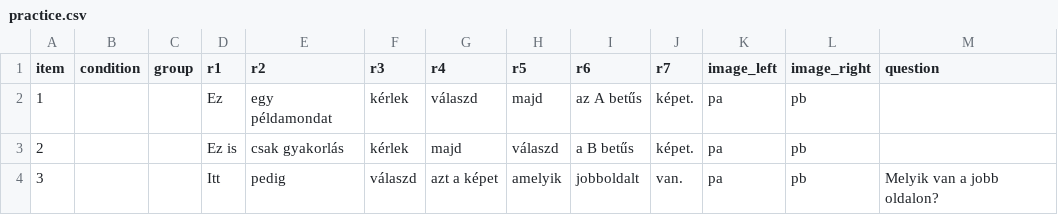
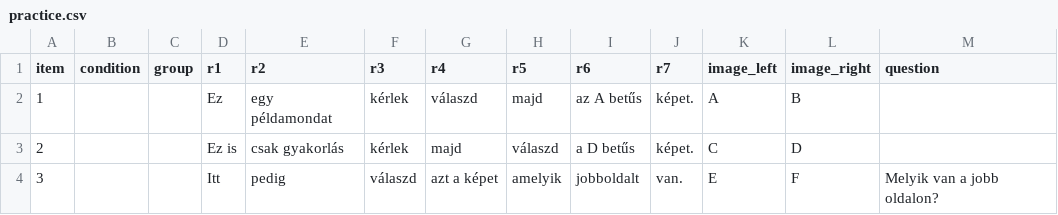
Before and after one commit to partigabor/pcibex-hun, a CSV file: chunk_includes/practice.csv, drawn as a sheet.

```diff
--- a/chunk_includes/practice.csv
+++ b/chunk_includes/practice.csv
@@ -1,4 +1,4 @@
 item,condition,group,r1,r2,r3,r4,r5,r6,r7,image_left,image_right,question
-1,,,Ez,egy példamondat,kérlek,válaszd,majd,az A betűs,képet.,pa,pb,
-2,,,Ez is,csak gyakorlás,kérlek,majd,válaszd,a B betűs,képet.,pa,pb,
-3,,,Itt,pedig,válaszd,azt a képet,amelyik,jobboldalt,van.,pa,pb,Melyik van a jobb oldalon?
+1,,,Ez,egy példamondat,kérlek,válaszd,majd,az A betűs,képet.,A,B,
+2,,,Ez is,csak gyakorlás,kérlek,majd,válaszd,a D betűs,képet.,C,D,
+3,,,Itt,pedig,válaszd,azt a képet,amelyik,jobboldalt,van.,E,F,Melyik van a jobb oldalon?
```
Also changed, not shown: chunk_includes/experiment_data.csv, 9 other files.
